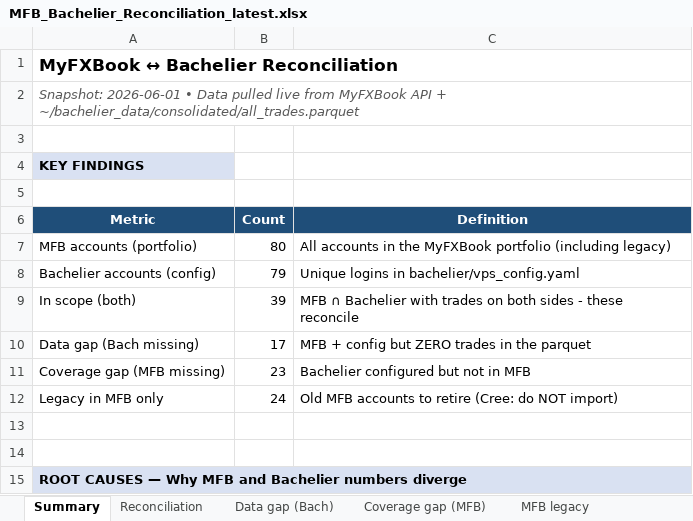
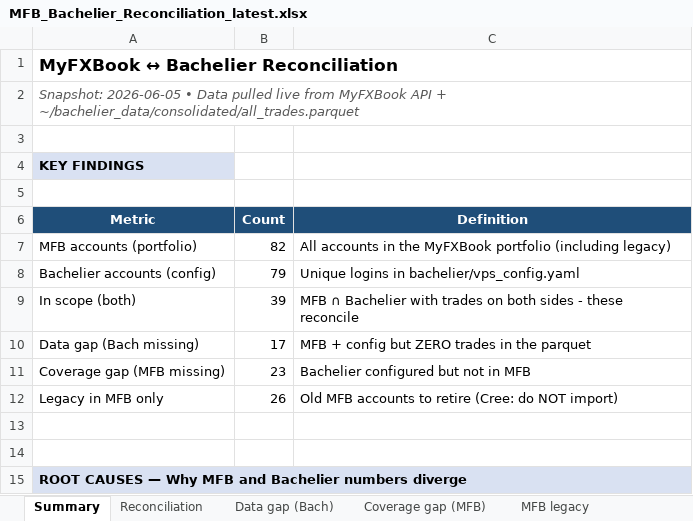
Before and after one commit to TheCryptocrat/bachelier-dashboards, an Excel workbook: MFB_Bachelier_Reconciliation_latest.xlsx, sheet Summary, drawn as a sheet; only a part is shown; values as stored, in another font and other column widths than the file's, no borders; the diff names each change by its address in the sheet, - before the commit and + after, or states it on an @@ line.

```diff
--- a/MFB_Bachelier_Reconciliation_latest.xlsx (sheet Summary)
+++ b/MFB_Bachelier_Reconciliation_latest.xlsx (sheet Summary)
-A2 (Metric): Snapshot: 2026-06-01 • Data…
+A2 (Metric): Snapshot: 2026-06-05 • Data…
-B7 (Count): 80
+B7 (Count): 82
-B12 (Count): 24
+B12 (Count): 26
```
Also changed, not shown: sheet Reconciliation, sheet MFB legacy, sheet Data gap (Bach), 4 other files.
